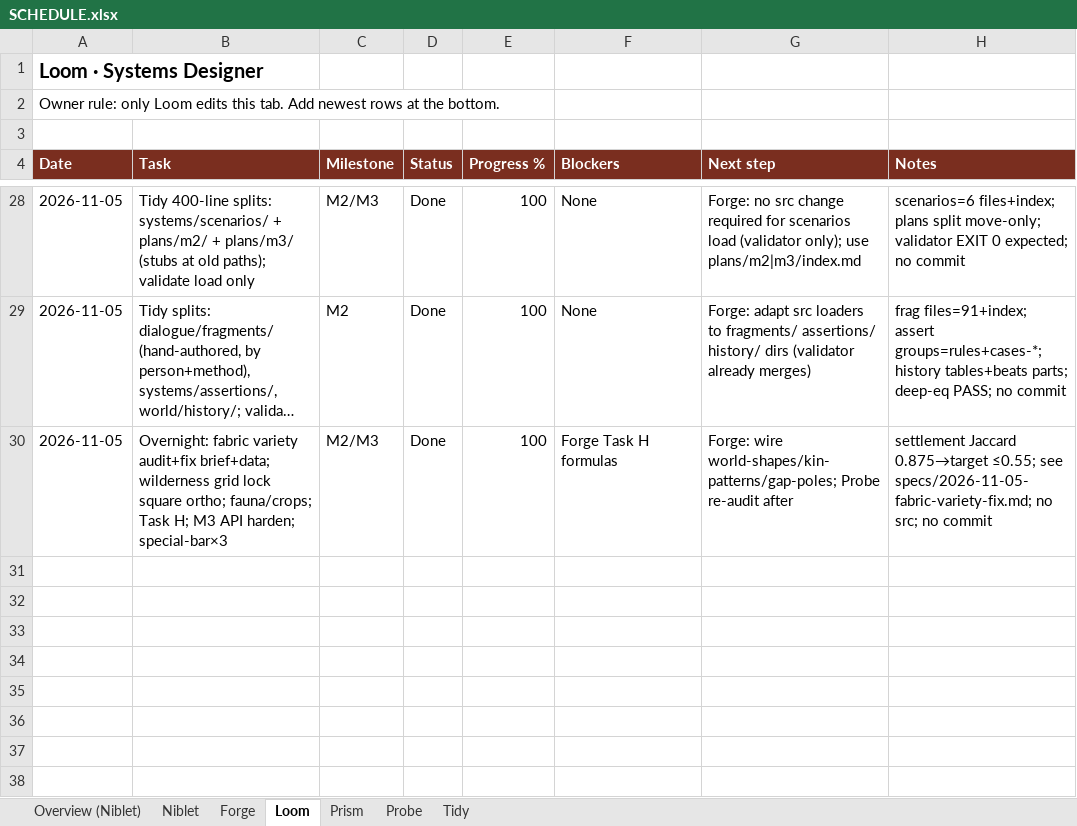
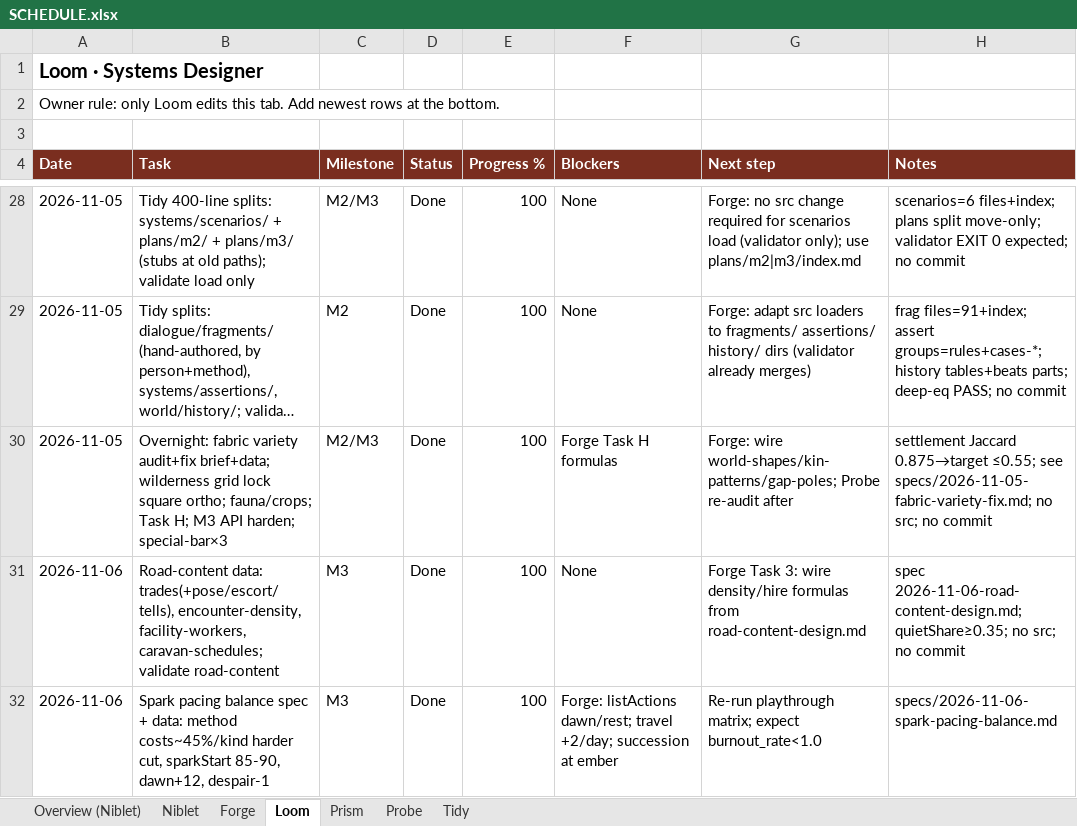
Before and after one commit to alexdepasquale2-jpg/Gamerepo99, an Excel workbook: docs/SCHEDULE.xlsx, sheet Loom, drawn as a sheet; only a part is shown, gaps mark what is left out; long unchanged cells end in …; values as stored, in another font and other column widths than the file's, no borders; the diff names each change by its address in the sheet, - before the commit and + after, or states it on an @@ line.

```diff
--- a/docs/SCHEDULE.xlsx (sheet Loom)
+++ b/docs/SCHEDULE.xlsx (sheet Loom)
+row 31: 2026-11-06 | Road-content data: trades(+pose/escort/tells), encounter-density, facility-workers, caravan-schedules; validate road-content | M3 | Done | 100 | None | Forge Task 3: wire density/hire formulas from road-content-design.md | spec 2026-11-06-road-content-design.md; quietShare≥0.35; no src; no commit
+row 32: 2026-11-06 | Spark pacing balance spec + data: method costs~45%/kind harder cut, sparkStart 85-90, dawn+12, despair-1 | M3 | Done | 100 | Forge: listActions dawn/rest; travel +2/day; succession at ember | Re-run playthrough matrix; expect burnout_rate<1.0 | specs/2026-11-06-spark-pacing-balance.md
```
Also changed, not shown: sheet Prism, 6 other files.
